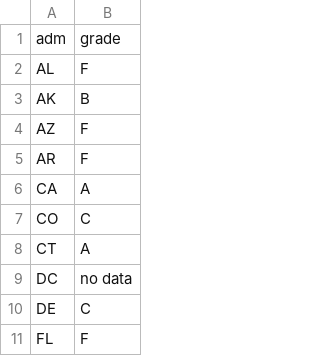
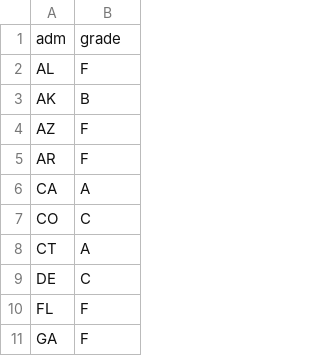
Before and after one commit to kkowalsky/historyofabortionmap, a CSV file: data/grades.csv, drawn as a sheet; only a part is shown; the shorter side is filled out with more unchanged rows; the diff names each change by its address in the sheet, - before the commit and + after, or states it on an @@ line.

```diff
--- a/data/grades.csv
+++ b/data/grades.csv
-row 9: DC | no data
```
Also changed, not shown: data/consent.csv, data/counseling.csv, 3 other files.
